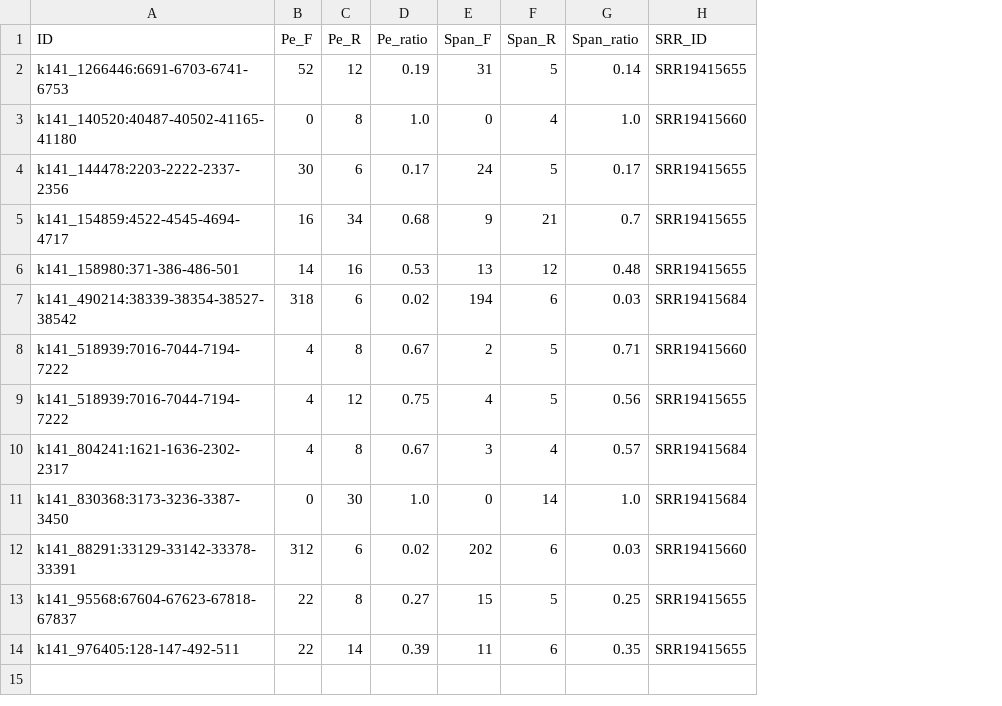
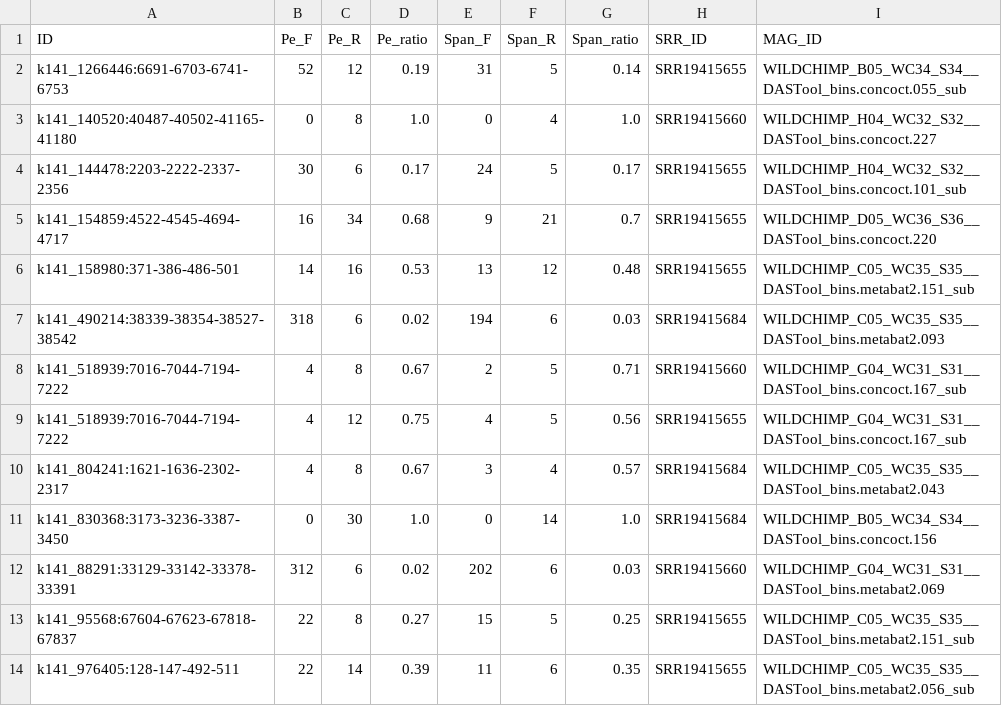
Before and after one commit to jindongmin/Inverton_analysis, a CSV file: pt_combined_with_SRR_all.csv, drawn as a sheet; the diff names each change by its address in the sheet, - before the commit and + after, or states it on an @@ line.

Commit message:
update combined files

```diff
--- a/pt_combined_with_SRR_all.csv
+++ b/pt_combined_with_SRR_all.csv
+column I (MAG_ID), rows 2-14: WILDCHIMP_B05_WC34_S34__DASTool_bins.concoct.055_sub | WILDCHIMP_H04_WC32_S32__DASTool_bins.concoct.227 | WILDCHIMP_H04_WC32_S32__DASTool_bins.concoct.101_sub | WILDCHIMP_D05_WC36_S36__DASTool_bins.concoct.220 | WILDCHIMP_C05_WC35_S35__DASTool_bins.metabat2.151_sub | WILDCHIMP_C05_WC35_S35__DASTool_bins.metabat2.093 | WILDCHIMP_G04_WC31_S31__DASTool_bins.concoct.167_sub | WILDCHIMP_G04_WC31_S31__DASTool_bins.concoct.167_sub | WILDCHIMP_C05_WC35_S35__DASTool_bins.metabat2.043 | WILDCHIMP_B05_WC34_S34__DASTool_bins.concoct.156 | WILDCHIMP_G04_WC31_S31__DASTool_bins.metabat2.069 | WILDCHIMP_C05_WC35_S35__DASTool_bins.metabat2.151_sub | WILDCHIMP_C05_WC35_S35__DASTool_bins.metabat2.056_sub
```
Also changed, not shown: 4 other files.
